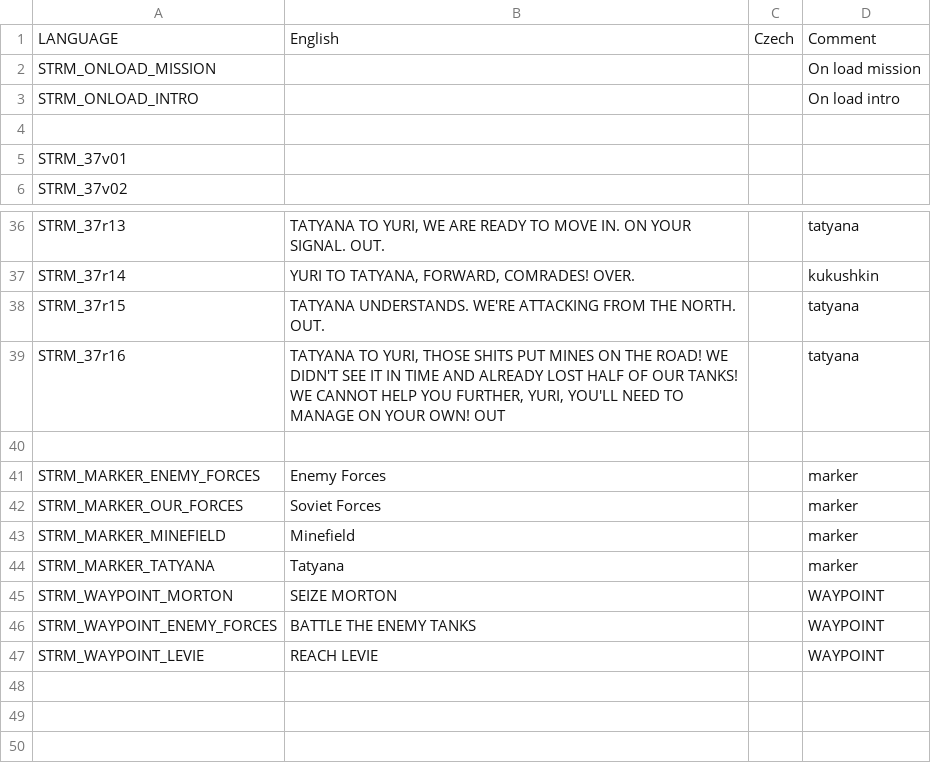
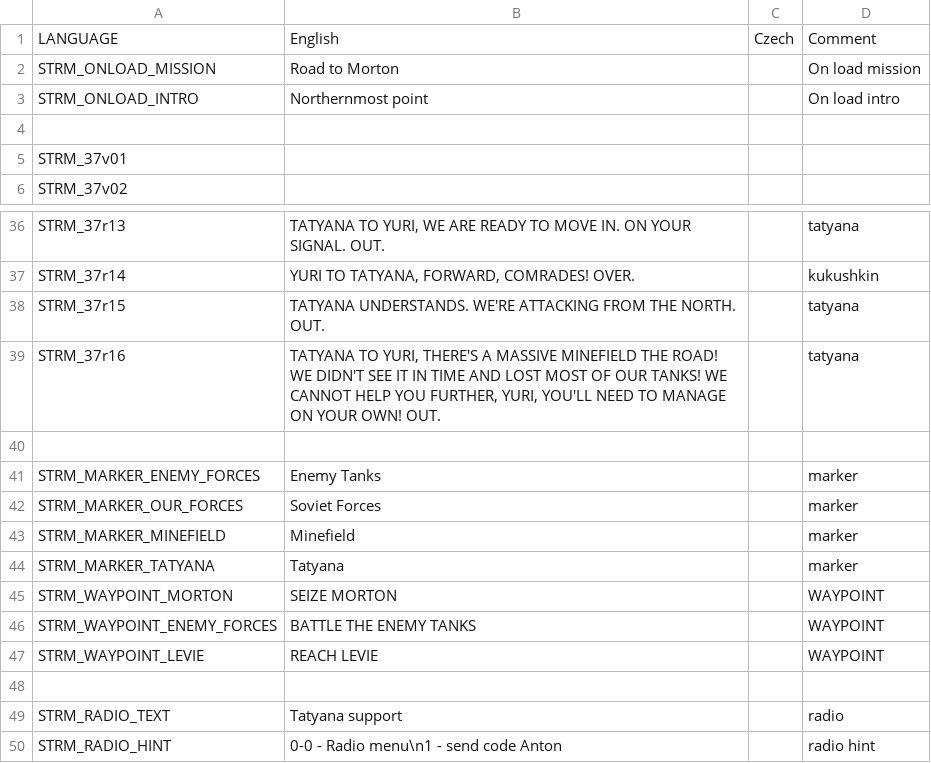
Before and after one commit to Kossyr/dawn, a CSV file: Missions/37RussianBear.Eden/stringtable.csv, drawn as a sheet; only a part is shown, gaps mark what is left out.

```diff
--- a/Missions/37RussianBear.Eden/stringtable.csv
+++ b/Missions/37RussianBear.Eden/stringtable.csv
@@ -1,4 +1,4 @@
 LANGUAGE,English,Czech,Comment
-STRM_ONLOAD_MISSION,"","",On load mission
-STRM_ONLOAD_INTRO,"","",On load intro
+STRM_ONLOAD_MISSION,"Road to Morton","",On load mission
+STRM_ONLOAD_INTRO,"Northernmost point","",On load intro
 
@@ -38,5 +38,5 @@ STRM_37r14,"YURI TO TATYANA, FORWARD, COMRADES! OVER.","",kukushkin
 STRM_37r15,"TATYANA UNDERSTANDS. WE'RE ATTACKING FROM THE NORTH. OUT.","",tatyana
-STRM_37r16,"TATYANA TO YURI, THOSE SHITS PUT MINES ON THE ROAD! WE DIDN'T SEE IT IN TIME AND ALREADY LOST HALF OF OUR TANKS! WE CANNOT HELP YOU FURTHER, YURI, YOU'LL NEED TO MANAGE ON YOUR OWN! OUT","",tatyana
+STRM_37r16,"TATYANA TO YURI, THERE'S A MASSIVE MINEFIELD THE ROAD! WE DIDN'T SEE IT IN TIME AND LOST MOST OF OUR TANKS! WE CANNOT HELP YOU FURTHER, YURI, YOU'LL NEED TO MANAGE ON YOUR OWN! OUT.","",tatyana
 
-STRM_MARKER_ENEMY_FORCES,"Enemy Forces","",marker
+STRM_MARKER_ENEMY_FORCES,"Enemy Tanks","",marker
 STRM_MARKER_OUR_FORCES,"Soviet Forces","",marker
@@ -47 +47,4 @@ STRM_WAYPOINT_ENEMY_FORCES,"BATTLE THE ENEMY TANKS","",WAYPOINT
 STRM_WAYPOINT_LEVIE,"REACH LEVIE","",WAYPOINT
+
+STRM_RADIO_TEXT,"Tatyana support","",radio
+STRM_RADIO_HINT,"0-0 - Radio menu\n1 - send code Anton","",radio hint
```
Also changed, not shown: 6 other files.
